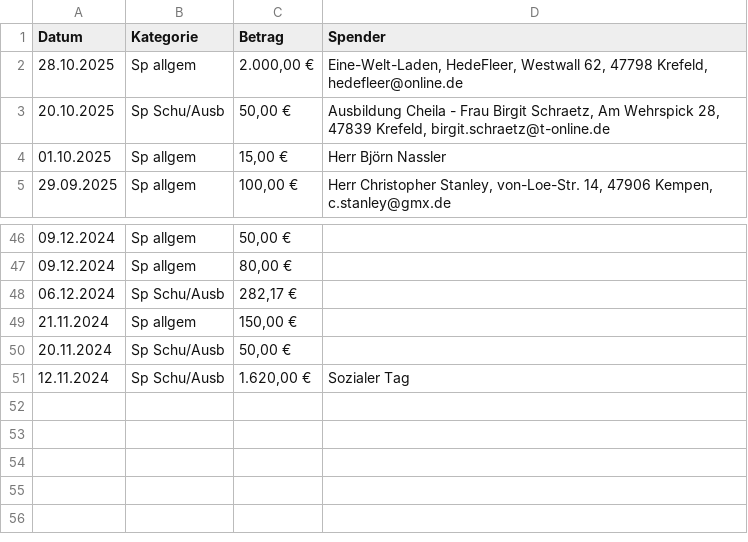
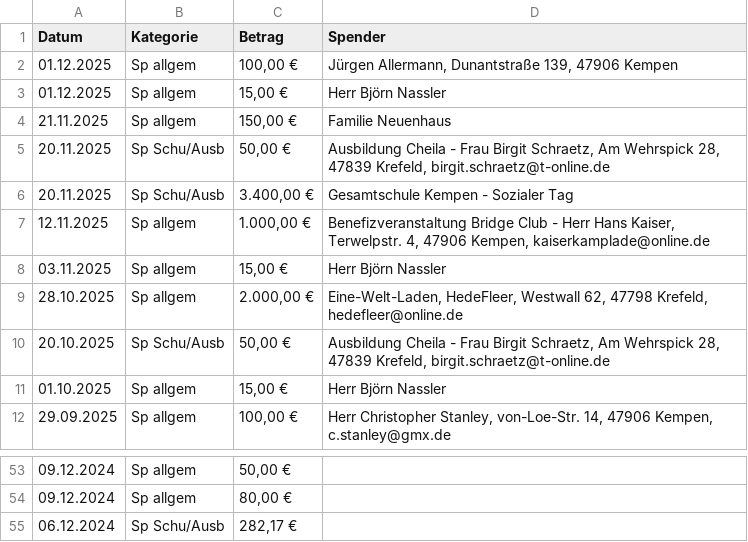
Before and after one commit to noffz-wvonschwartzenberg/HdS_WebSite, a CSV file: public/img/Finanzen/AktuelleFinanzuebersicht/SpenderDetails.csv, drawn as a sheet; only a part is shown, gaps mark what is left out.

Commit message:
Finanzen Dez 2025

```diff
--- a/public/img/Finanzen/AktuelleFinanzuebersicht/SpenderDetails.csv
+++ b/public/img/Finanzen/AktuelleFinanzuebersicht/SpenderDetails.csv
@@ -1,2 +1,9 @@
 Datum;Kategorie;Betrag;Spender
+01.12.2025;Sp allgem;100,00 €;Jürgen Allermann, Dunantstraße 139, 47906 Kempen
+01.12.2025;Sp allgem;15,00 €;Herr Björn Nassler
+21.11.2025;Sp allgem;150,00 €;Familie Neuenhaus
+20.11.2025;Sp Schu/Ausb;50,00 €;Ausbildung Cheila - Frau Birgit Schraetz, Am Wehrspick 28, 47839 Krefeld, birgit.schraetz@t-online.de
+20.11.2025;Sp Schu/Ausb;3.400,00 €;Gesamtschule Kempen - Sozialer Tag
+12.11.2025;Sp allgem;1.000,00 €;Benefizveranstaltung Bridge Club - Herr Hans Kaiser, Terwelpstr. 4, 47906 Kempen, kaiserkamplade@online.de
+03.11.2025;Sp allgem;15,00 €;Herr Björn Nassler
 28.10.2025;Sp allgem;2.000,00 €;Eine-Welt-Laden, HedeFleer, Westwall 62, 47798 Krefeld, hedefleer@online.de
@@ -48,4 +55 @@
 06.12.2024;Sp Schu/Ausb;282,17 €;
-21.11.2024;Sp allgem;150,00 €;
-20.11.2024;Sp Schu/Ausb;50,00 €;
-12.11.2024;Sp Schu/Ausb;1.620,00 €;Sozialer Tag
```
Also changed, not shown: public/img/Finanzen/AktuelleFinanzuebersicht/AusgabenInKamerunDetails.csv, public/img/Finanzen/AktuelleFinanzuebersicht/KostenDetails.csv, 47 other files.
